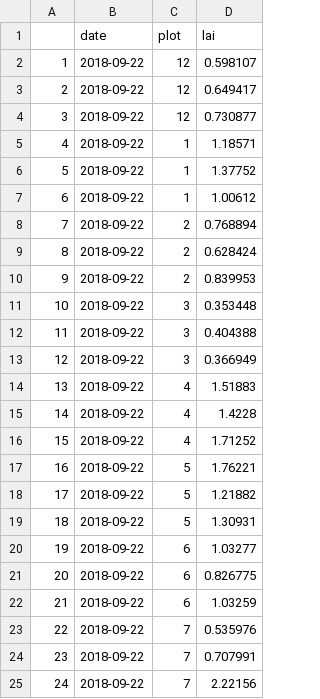
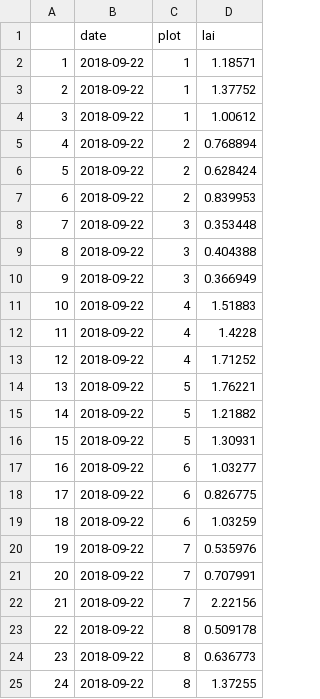
Before and after one commit to SmithEcophysLab/mesquite_rangeland, a CSV file: data/lai_clean.csv, drawn as a sheet; only a part is shown; the diff covers the shown part only.

```diff
--- a/data/lai_clean.csv
+++ b/data/lai_clean.csv
@@ -1,25 +1,25 @@
 "","date","plot","lai"
-"1",2018-09-22,12,0.598107
-"2",2018-09-22,12,0.649417
-"3",2018-09-22,12,0.730877
-"4",2018-09-22,1,1.18571
-"5",2018-09-22,1,1.37752
-"6",2018-09-22,1,1.00612
-"7",2018-09-22,2,0.768894
-"8",2018-09-22,2,0.628424
-"9",2018-09-22,2,0.839953
-"10",2018-09-22,3,0.353448
-"11",2018-09-22,3,0.404388
-"12",2018-09-22,3,0.366949
-"13",2018-09-22,4,1.51883
-"14",2018-09-22,4,1.4228
-"15",2018-09-22,4,1.71252
-"16",2018-09-22,5,1.76221
-"17",2018-09-22,5,1.21882
-"18",2018-09-22,5,1.30931
-"19",2018-09-22,6,1.03277
-"20",2018-09-22,6,0.826775
-"21",2018-09-22,6,1.03259
-"22",2018-09-22,7,0.535976
-"23",2018-09-22,7,0.707991
-"24",2018-09-22,7,2.22156
+"1",2018-09-22,1,1.18571
+"2",2018-09-22,1,1.37752
+"3",2018-09-22,1,1.00612
+"4",2018-09-22,2,0.768894
+"5",2018-09-22,2,0.628424
+"6",2018-09-22,2,0.839953
+"7",2018-09-22,3,0.353448
+"8",2018-09-22,3,0.404388
+"9",2018-09-22,3,0.366949
+"10",2018-09-22,4,1.51883
+"11",2018-09-22,4,1.4228
+"12",2018-09-22,4,1.71252
+"13",2018-09-22,5,1.76221
+"14",2018-09-22,5,1.21882
+"15",2018-09-22,5,1.30931
+"16",2018-09-22,6,1.03277
+"17",2018-09-22,6,0.826775
+"18",2018-09-22,6,1.03259
+"19",2018-09-22,7,0.535976
+"20",2018-09-22,7,0.707991
+"21",2018-09-22,7,2.22156
+"22",2018-09-22,8,0.509178
+"23",2018-09-22,8,0.636773
+"24",2018-09-22,8,1.37255
```
Also changed, not shown: 132 edited cells elsewhere in this file, data/bm_clean.csv, data/raw/biomass.csv, 5 other files.
